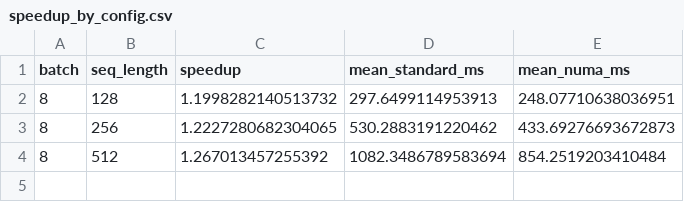
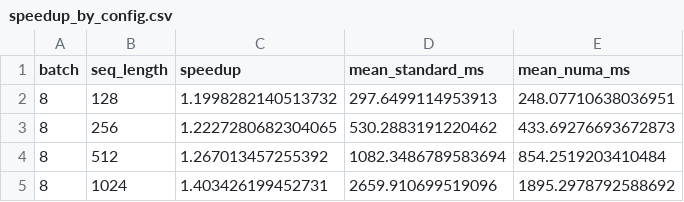
Before and after one commit to LLM-Compiler/pytorch, a CSV file: bert_compile_debug_base_B8_S128_2048/speedup_by_config.csv, drawn as a sheet; the diff names each change by its address in the sheet, - before the commit and + after, or states it on an @@ line.

Commit message:
BERT sweep speedup: base B=8 S=1024 speedup=1.4034

```diff
--- a/bert_compile_debug_base_B8_S128_2048/speedup_by_config.csv
+++ b/bert_compile_debug_base_B8_S128_2048/speedup_by_config.csv
+row 5: 8 | 1024 | 1.403426199452731 | 2659.910699519096 | 1895.2978792588692
```
